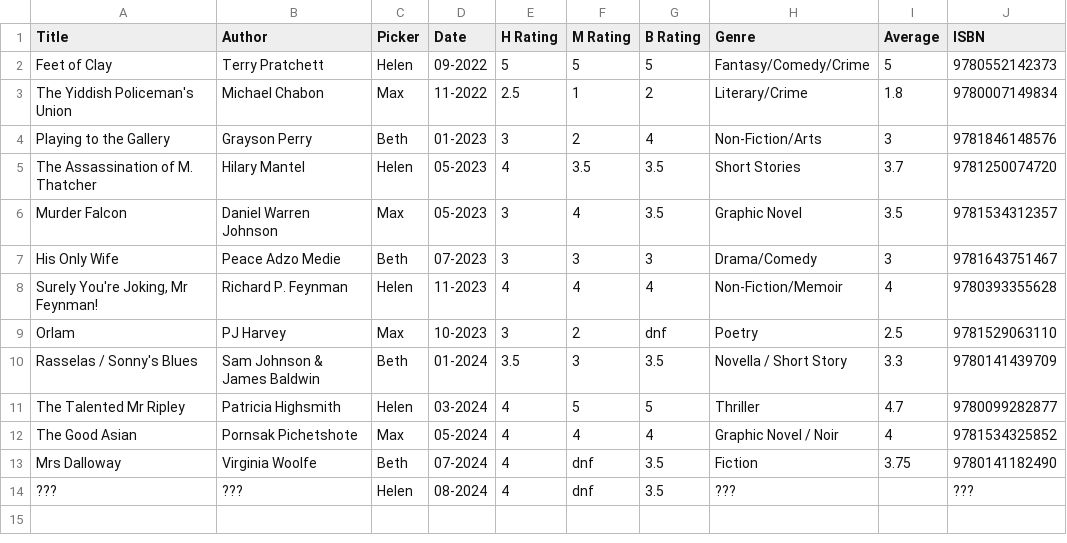
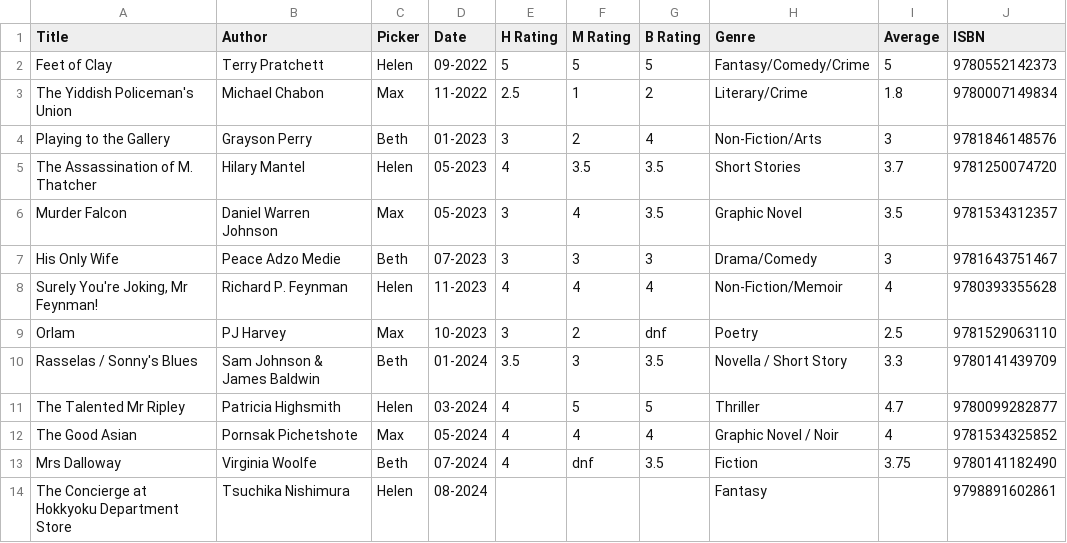
Before and after one commit to hfa224/book-club, a CSV file: static/data/Berlin Beer & Book Club.csv, drawn as a sheet.

Commit message:
Update Berlin Beer & Book Club.csv

```diff
--- a/static/data/Berlin Beer & Book Club.csv
+++ b/static/data/Berlin Beer & Book Club.csv
@@ -13,2 +13,2 @@ The Good Asian,Pornsak Pichetshote,Max,05-2024,4,4,4,Graphic Novel / Noir,4,9781
 Mrs Dalloway,Virginia Woolfe,Beth,07-2024,4,dnf,3.5,Fiction,3.75,9780141182490
-???,???,Helen,08-2024,4,dnf,3.5,???,,???
+The Concierge at Hokkyoku Department Store,Tsuchika Nishimura,Helen,08-2024,,,,Fantasy,,9798891602861
```
